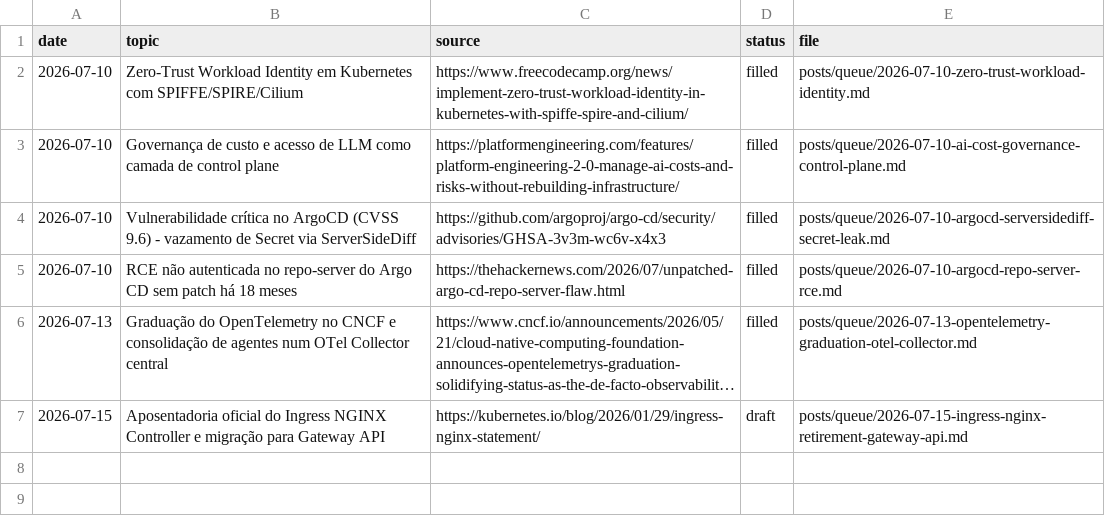
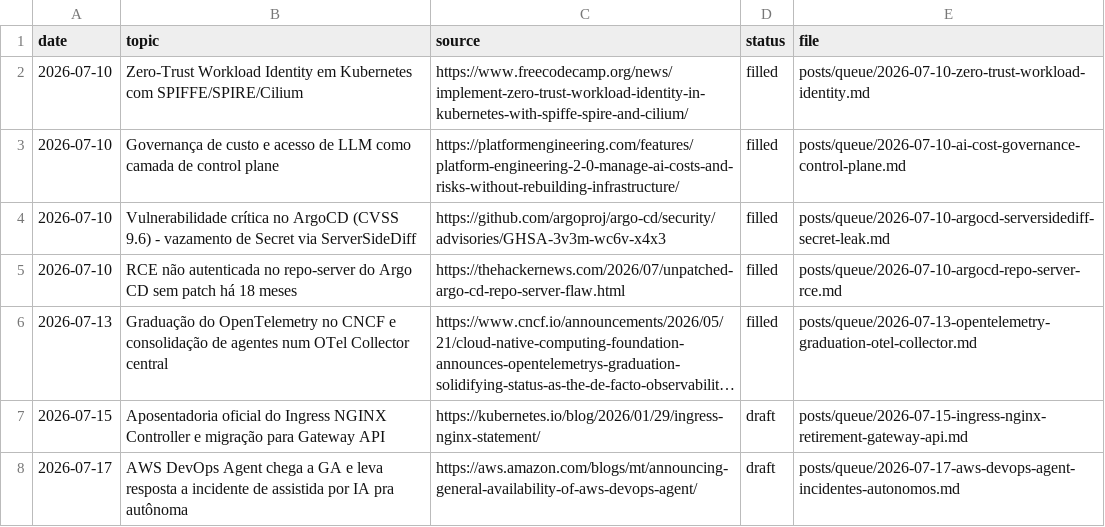
Before and after one commit to lucascosm3/linkedin-post-agent, a CSV file: logs/published.csv, drawn as a sheet; long unchanged cells end in …; the diff names each change by its address in the sheet, - before the commit and + after, or states it on an @@ line.

```diff
--- a/logs/published.csv
+++ b/logs/published.csv
+row 8: 2026-07-17 | AWS DevOps Agent chega a GA e leva resposta a incidente de assistida por IA pra autônoma | https://aws.amazon.com/blogs/mt/announcing-general-availability-of-aws-devops-agent/ | draft | posts/queue/2026-07-17-aws-devops-agent-incidentes-autonomos.md
```
Also changed, not shown: 1 other file.
